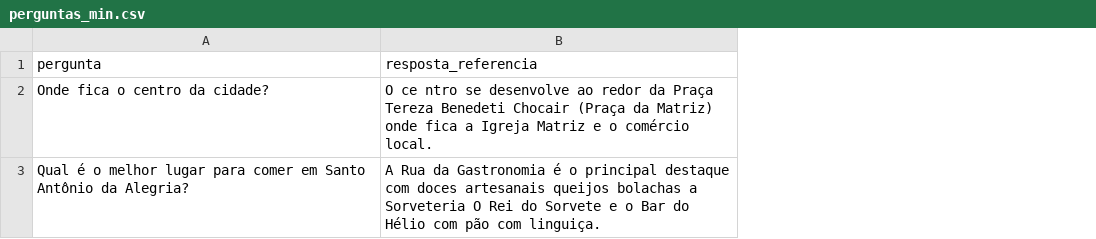
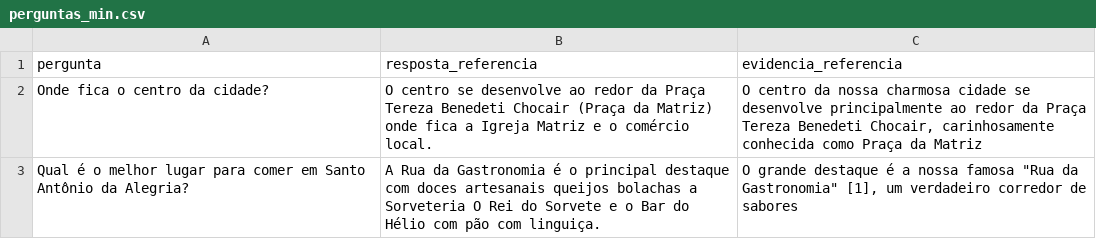
Before and after one commit to samuhs/ditto_system, a CSV file: database/perguntas_min.csv, drawn as a sheet; the diff names each change by its address in the sheet, - before the commit and + after, or states it on an @@ line.

```diff
--- a/database/perguntas_min.csv
+++ b/database/perguntas_min.csv
+column C (evidencia_referencia), rows 2-3: O centro da nossa charmosa cidade se desenvolve principalmente ao redor da Praça Tereza Benedeti Chocair, carinhosamente conhecida como Praça da Matriz | O grande destaque é a nossa famosa "Rua da Gastronomia" [1], um verdadeiro corredor de sabores
-B2 (resposta_referencia): O ce ntro se desenvolve…
+B2 (resposta_referencia): O centro se desenvolve…
```
Also changed, not shown: 2 other files.
